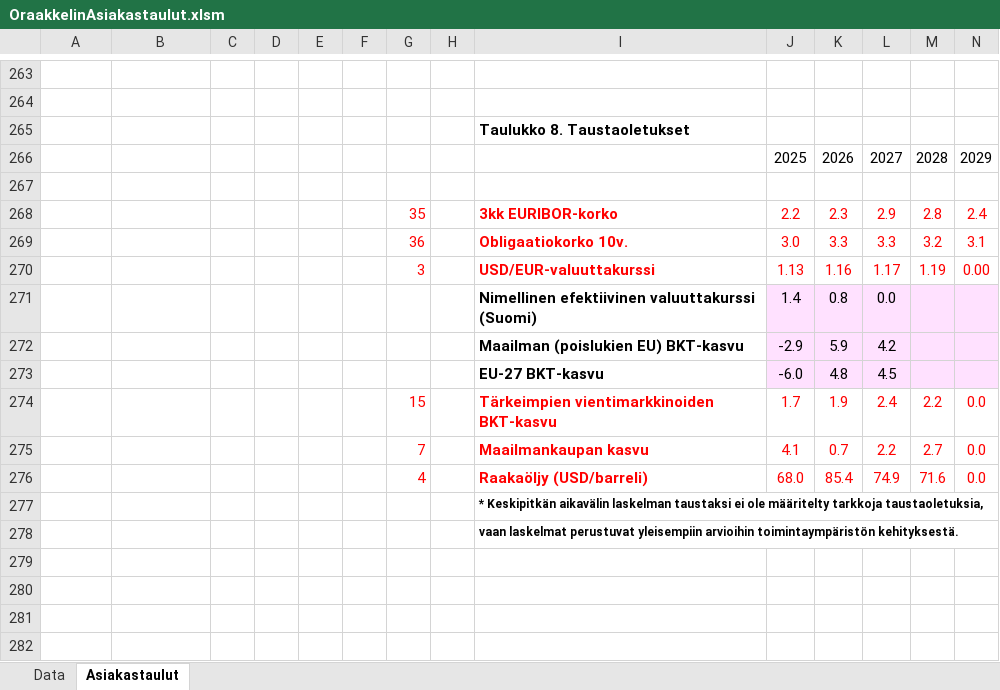
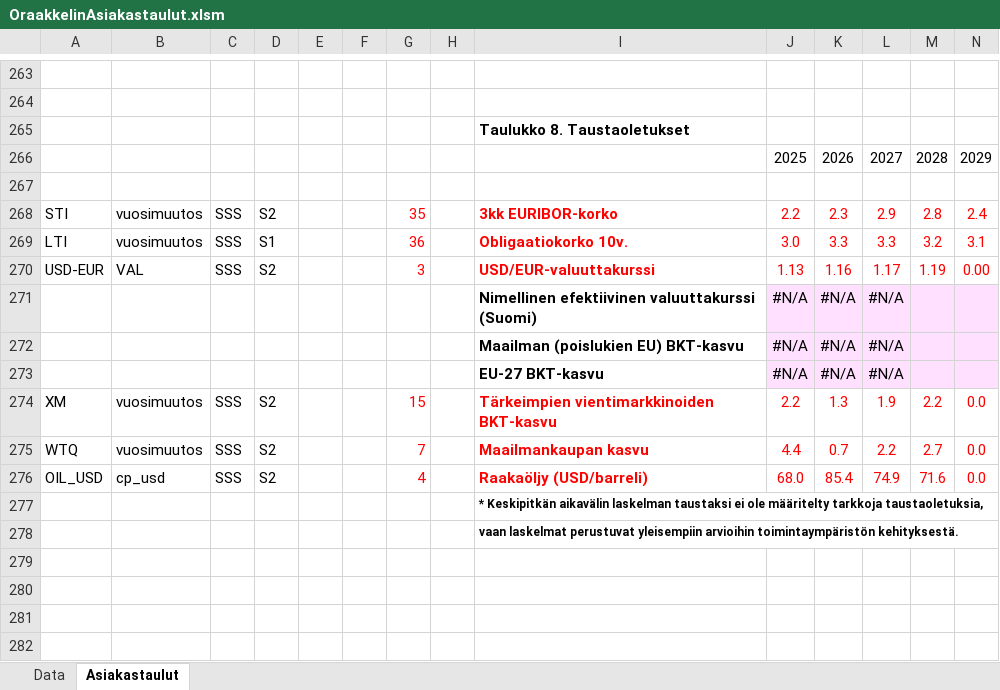
Before and after one commit to mzrantal/Oraakkeli, an Excel workbook: OraakkelinAsiakastaulut.xlsm, sheet Asiakastaulut, drawn as a sheet; only a part is shown, gaps mark what is left out; values as stored, in another font and other column widths than the file's, no borders; removed rows and columns are numbered as before the commit, all else as after; rows hold the shown columns only; the diff covers the shown part only; the diff names each change by its address in the sheet, - before the commit and + after, or states it on an @@ line.

```diff
--- a/OraakkelinAsiakastaulut.xlsm (sheet Asiakastaulut)
+++ b/OraakkelinAsiakastaulut.xlsm (sheet Asiakastaulut)
-A268: (empty)
+A268: STI
-B268:B269: (empty)
+B268:B269: vuosimuutos
-C268:C270: (empty)
+C268:C270: SSS
-D268: (empty)
+D268: S2
-A269: (empty)
+A269: LTI
-D269: (empty)
+D269: S1
-A270: (empty)
+A270: USD-EUR
-B270: (empty)
+B270: VAL
-D270: (empty)
+D270: S2
-J271: 1.4
+J271: #N/A
-K271: 0.8
+K271: #N/A
-L271: 0.0
+L271: #N/A
-J272: -2.9
+J272: #N/A
-K272: 5.9
+K272: #N/A
-L272: 4.2
+L272: #N/A
-J273: -6.0
+J273: #N/A
-K273: 4.8
+K273: #N/A
-L273: 4.5
+L273: #N/A
-row 274:  |  |  |  |  |  | 15 |  | Tärkeimpien vientimarkkinoiden BKT-kasvu | 1.7 | 1.9 | 2.4 | 2.2 | 0.0
+row 274: XM | vuosimuutos | SSS | S2 |  |  | 15 |  | Tärkeimpien vientimarkkinoiden BKT-kasvu | 2.2 | 1.3 | 1.9 | 2.2 | 0.0
-A275: (empty)
+A275: WTQ
-B275: (empty)
+B275: vuosimuutos
-C275:C276: (empty)
+C275:C276: SSS
-D275:D276: (empty)
+D275:D276: S2
-J275: 4.1
+J275: 4.4
-A276: (empty)
+A276: OIL_USD
-B276: (empty)
+B276: cp_usd
```
Also changed, not shown: 24 added rows, 24 removed rows and 81 edited cells elsewhere in this sheet, formulas that keep their value.
